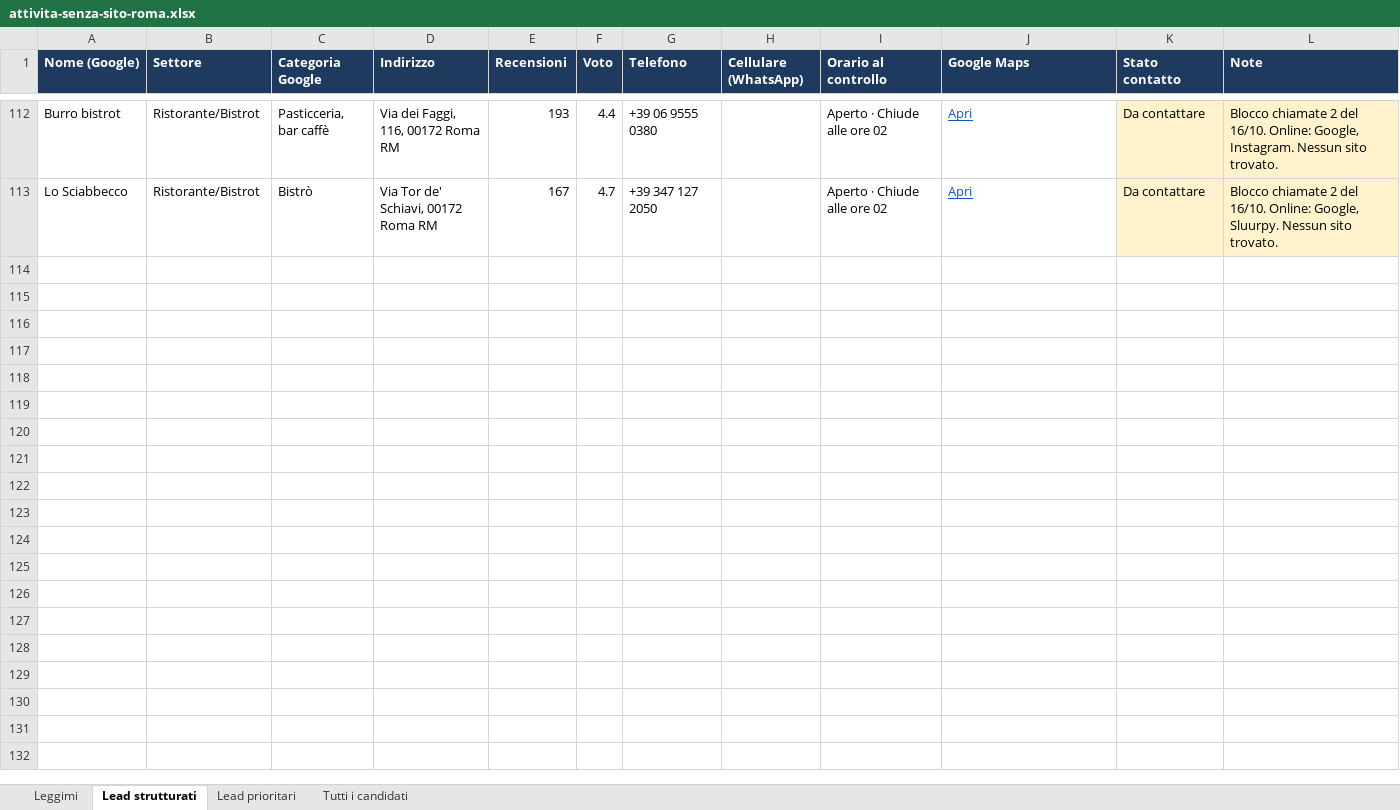
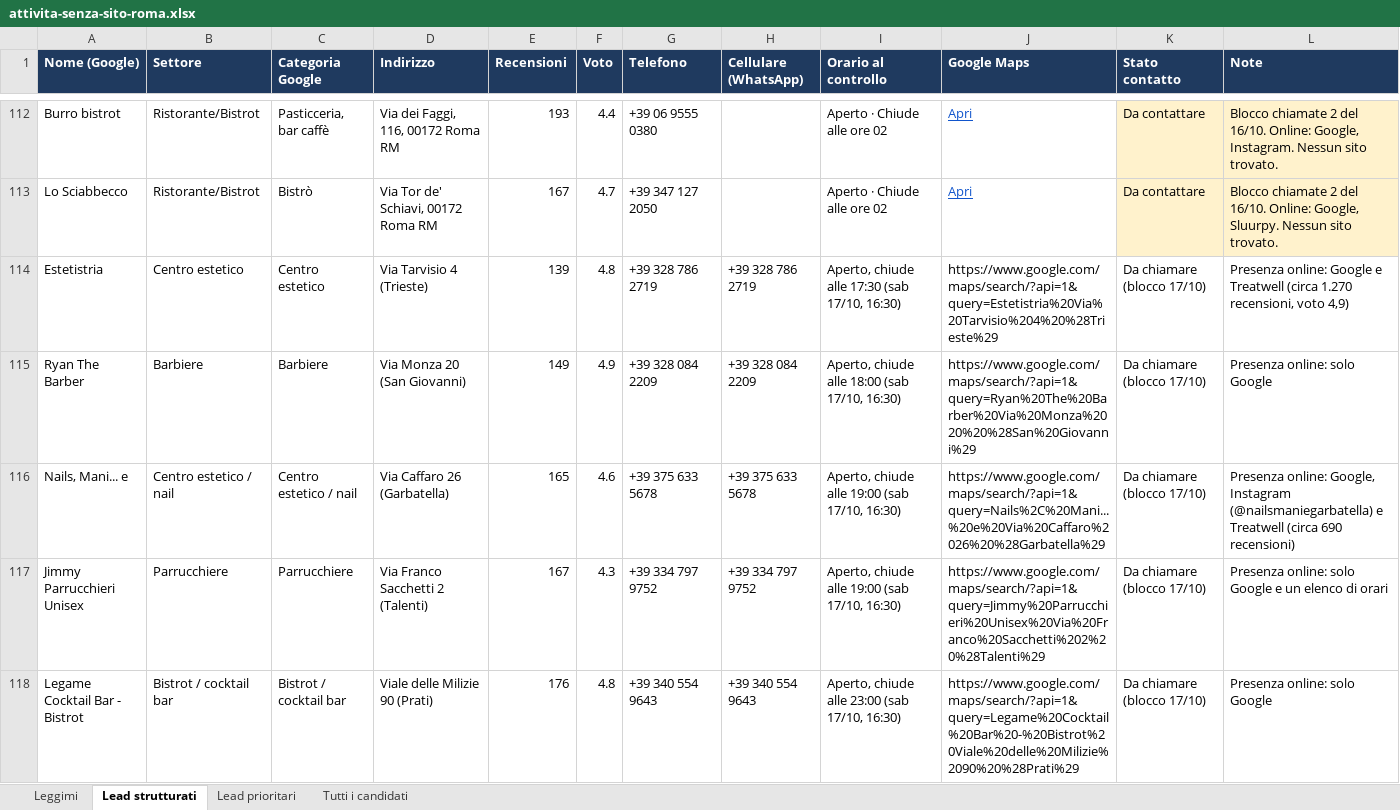
Before and after one commit to mattiaaquiri08-cloud/claude-mattia, an Excel workbook: lead/attivita-senza-sito-roma.xlsx, sheet Lead strutturati, drawn as a sheet; only a part is shown, gaps mark what is left out; values as stored, in another font and other column widths than the file's, no borders; the diff names each change by its address in the sheet, - before the commit and + after, or states it on an @@ line.

```diff
--- a/lead/attivita-senza-sito-roma.xlsx (sheet Lead strutturati)
+++ b/lead/attivita-senza-sito-roma.xlsx (sheet Lead strutturati)
+row 114: Estetistria | Centro estetico | Centro estetico | Via Tarvisio 4 (Trieste) | 139 | 4.8 | +39 328 786 2719 | +39 328 786 2719 | Aperto, chiude alle 17:30 (sab 17/10, 16:30) | https://www.google.com/maps/search/?api=1&query=Estetistria%20Via%20Tarvisio%204%20%28Trieste%29 | Da chiamare (blocco 17/10) | Presenza online: Google e Treatwell (circa 1.270 recensioni, voto 4,9)
+row 115: Ryan The Barber | Barbiere | Barbiere | Via Monza 20 (San Giovanni) | 149 | 4.9 | +39 328 084 2209 | +39 328 084 2209 | Aperto, chiude alle 18:00 (sab 17/10, 16:30) | https://www.google.com/maps/search/?api=1&query=Ryan%20The%20Barber%20Via%20Monza%2020%20%28San%20Giovanni%29 | Da chiamare (blocco 17/10) | Presenza online: solo Google
+row 116: Nails, Mani... e | Centro estetico / nail | Centro estetico / nail | Via Caffaro 26 (Garbatella) | 165 | 4.6 | +39 375 633 5678 | +39 375 633 5678 | Aperto, chiude alle 19:00 (sab 17/10, 16:30) | https://www.google.com/maps/search/?api=1&query=Nails%2C%20Mani...%20e%20Via%20Caffaro%2026%20%28Garbatella%29 | Da chiamare (blocco 17/10) | Presenza online: Google, Instagram (@nailsmaniegarbatella) e Treatwell (circa 690 recensioni)
+row 117: Jimmy Parrucchieri Unisex | Parrucchiere | Parrucchiere | Via Franco Sacchetti 2 (Talenti) | 167 | 4.3 | +39 334 797 9752 | +39 334 797 9752 | Aperto, chiude alle 19:00 (sab 17/10, 16:30) | https://www.google.com/maps/search/?api=1&query=Jimmy%20Parrucchieri%20Unisex%20Via%20Franco%20Sacchetti%202%20%28Talenti%29 | Da chiamare (blocco 17/10) | Presenza online: solo Google e un elenco di orari
+row 118: Legame Cocktail Bar - Bistrot | Bistrot / cocktail bar | Bistrot / cocktail bar | Viale delle Milizie 90 (Prati) | 176 | 4.8 | +39 340 554 9643 | +39 340 554 9643 | Aperto, chiude alle 23:00 (sab 17/10, 16:30) | https://www.google.com/maps/search/?api=1&query=Legame%20Cocktail%20Bar%20-%20Bistrot%20Viale%20delle%20Milizie%2090%20%28Prati%29 | Da chiamare (blocco 17/10) | Presenza online: solo Google
```
